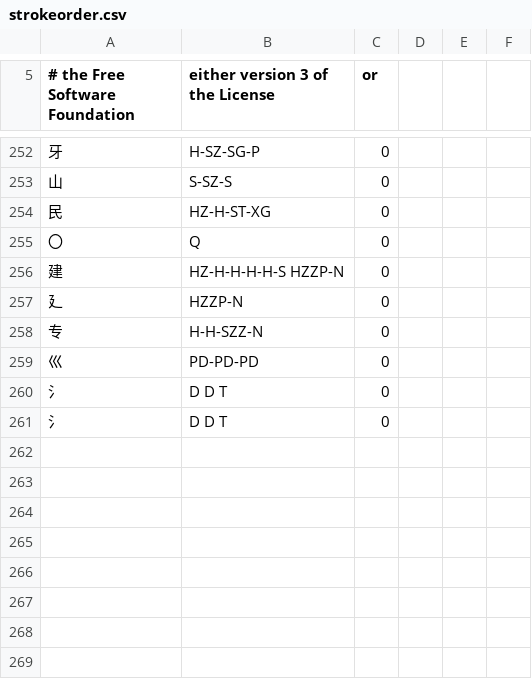
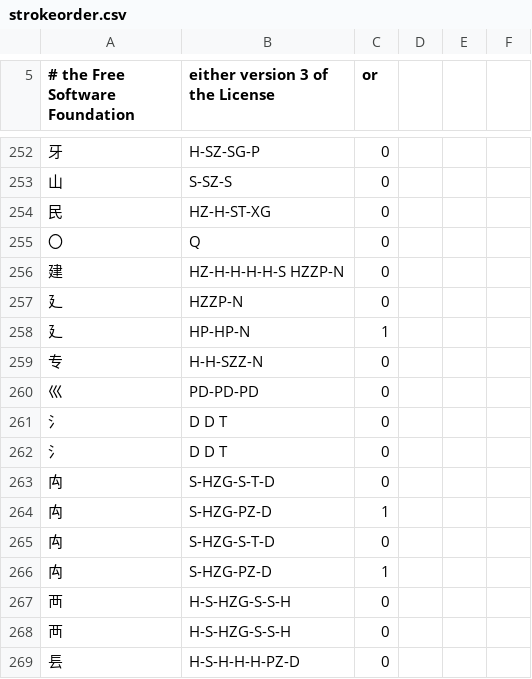
Before and after one commit to cburgmer/cjklib, a CSV file: cjklib/data/strokeorder.csv, drawn as a sheet; only a part is shown, gaps mark what is left out.

Commit message:
[cjklib.data] Fix a few entries of radical forms
git-svn-id: https://cjklib.googlecode.com/svn/trunk@266 fa4245f0-ad46-11dd-9d36-519045110ae9

```diff
--- a/cjklib/data/strokeorder.csv
+++ b/cjklib/data/strokeorder.csv
@@ -258,2 +258,3 @@
 "⼵","HZZP-N",0,
+"⼵","HP-HP-N",1,
 "专","H-H-SZZ-N",0,
@@ -262 +263,8 @@
 "⺡","D D T",0,
+"禸","S-HZG-S-T-D",0
+"禸","S-HZG-PZ-D",1
+"⽱","S-HZG-S-T-D",0
+"⽱","S-HZG-PZ-D",1
+"襾","H-S-HZG-S-S-H",0
+"⾑","H-S-HZG-S-S-H",0
+"镸","H-S-H-H-H-PZ-D",0
```
Also changed, not shown: cjklib/data/characterdecomposition.csv, cjklib/data/localecharacterglyph.csv.
